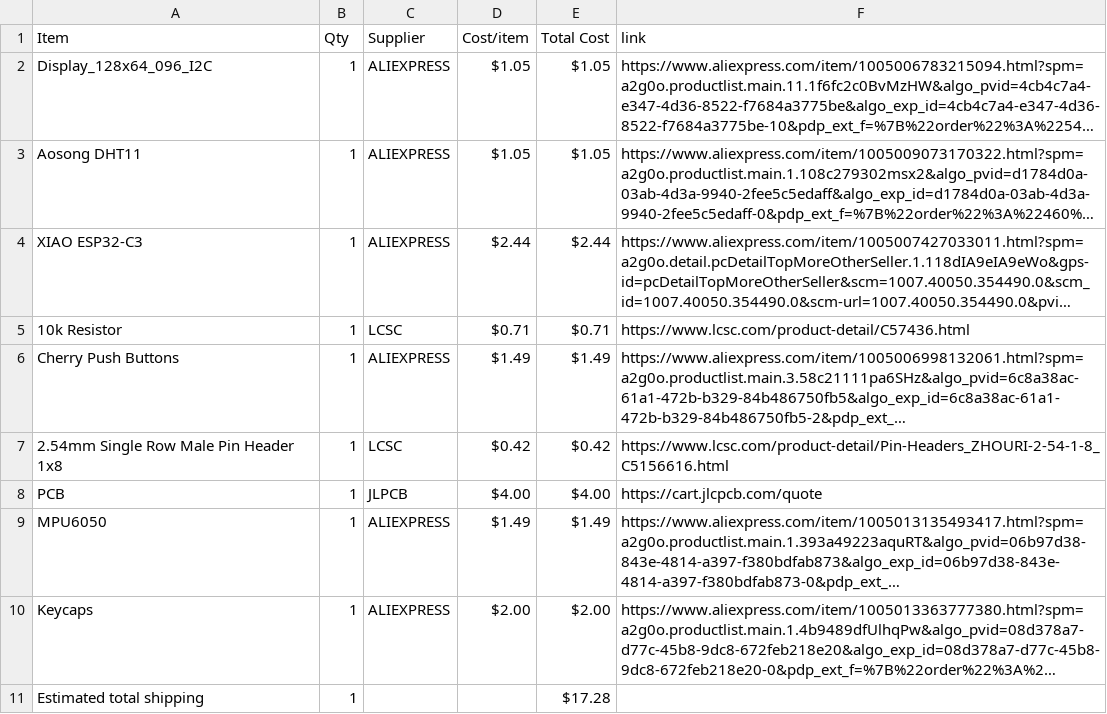
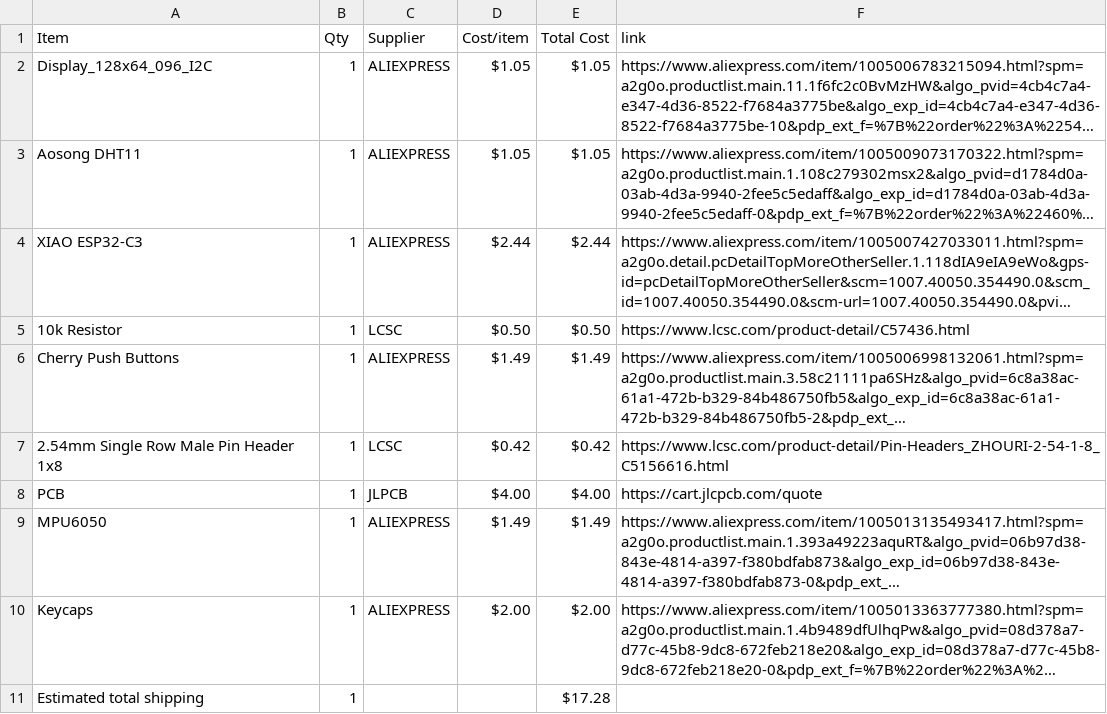
Before and after one commit to NCGameMaking/StarBoyTomagachi, a CSV file: BOM.csv, drawn as a sheet; long unchanged cells end in …; the diff names each change by its address in the sheet, - before the commit and + after, or states it on an @@ line.

Commit message:
Sync Starbie from Half Life

```diff
--- a/BOM.csv
+++ b/BOM.csv
-D5 (Cost/item): $0.71
+D5 (Cost/item): $0.50
-E5 (Total Cost): $0.71
+E5 (Total Cost): $0.50
```
